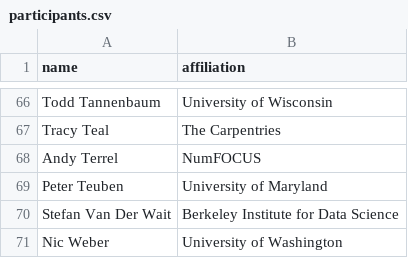
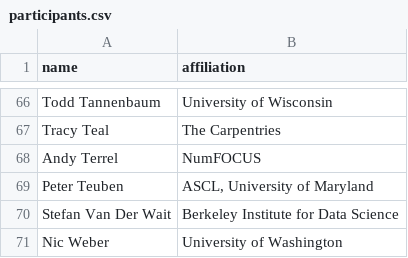
Before and after one commit to si2-urssi/berkeley_workshop, a CSV file: participants.csv, drawn as a sheet; only a part is shown, gaps mark what is left out.

Commit message:
added ASCL affiliation

```diff
--- a/participants.csv
+++ b/participants.csv
@@ -68,3 +68,3 @@ Tracy Teal,The Carpentries
 Andy Terrel,NumFOCUS
-Peter Teuben,University of Maryland
+Peter Teuben,"ASCL, University of Maryland"
 Stefan Van Der Wait,Berkeley Institute for Data Science
```
